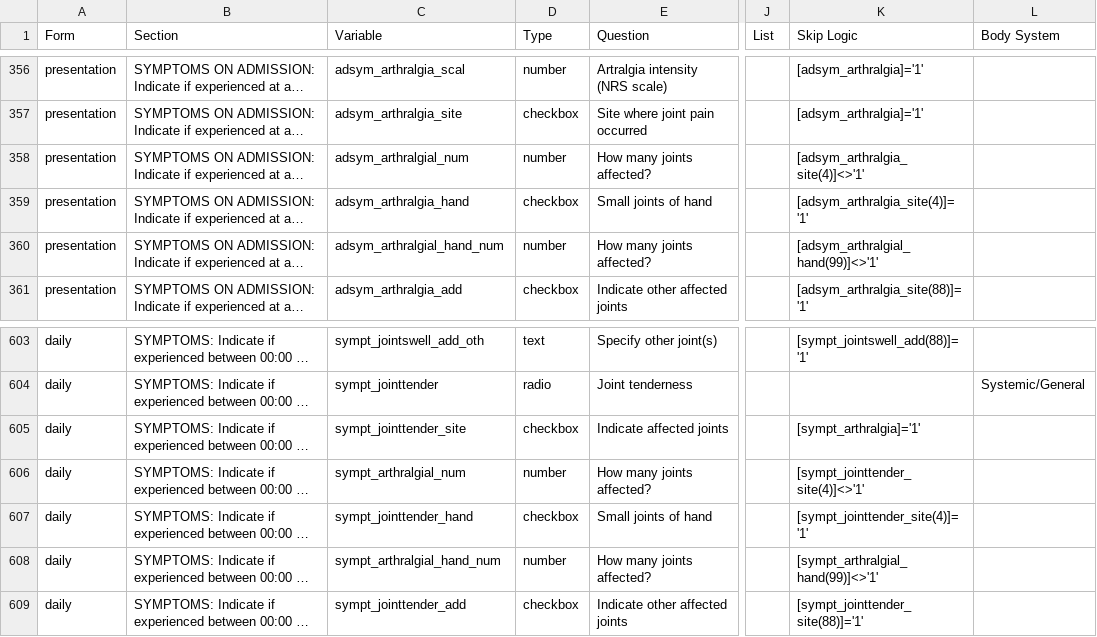
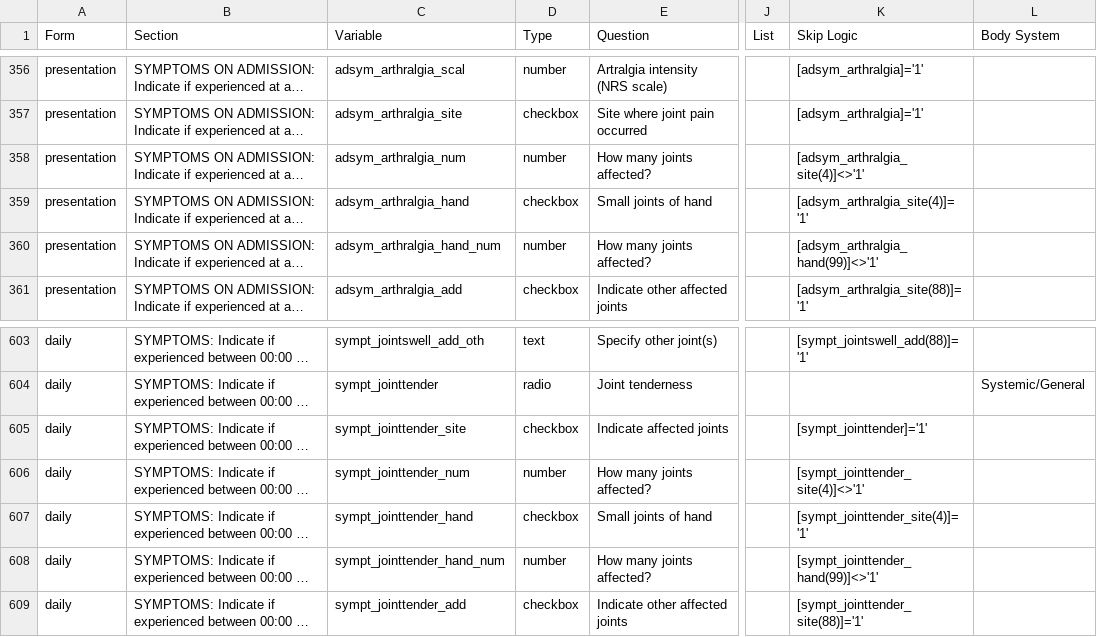
Before and after one commit to ISARICResearch/ARC, a CSV file: ARC.csv, drawn as a sheet; only a part is shown, gaps mark what is left out; long unchanged cells end in …; the diff names each change by its address in the sheet, - before the commit and + after, or states it on an @@ line.

Commit message:
Update ARC.csv

```diff
--- a/ARC.csv
+++ b/ARC.csv
-C358 (Variable): adsym_arthralgial_num
+C358 (Variable): adsym_arthralgia_num
-C360 (Variable): adsym_arthralgial_hand_num
+C360 (Variable): adsym_arthralgia_hand_num
-K360 (Skip Logic): [adsym_arthralgial_hand(99)]<>'1'
+K360 (Skip Logic): [adsym_arthralgia_hand(99)]<>'1'
-K605 (Skip Logic): [sympt_arthralgia]='1'
+K605 (Skip Logic): [sympt_jointtender]='1'
-C606 (Variable): sympt_arthralgial_num
+C606 (Variable): sympt_jointtender_num
-C608 (Variable): sympt_arthralgial_hand_num
+C608 (Variable): sympt_jointtender_hand_num
-K608 (Skip Logic): [sympt_arthralgial_hand(99)]<>'1'
+K608 (Skip Logic): [sympt_jointtender_hand(99)]<>'1'
```
